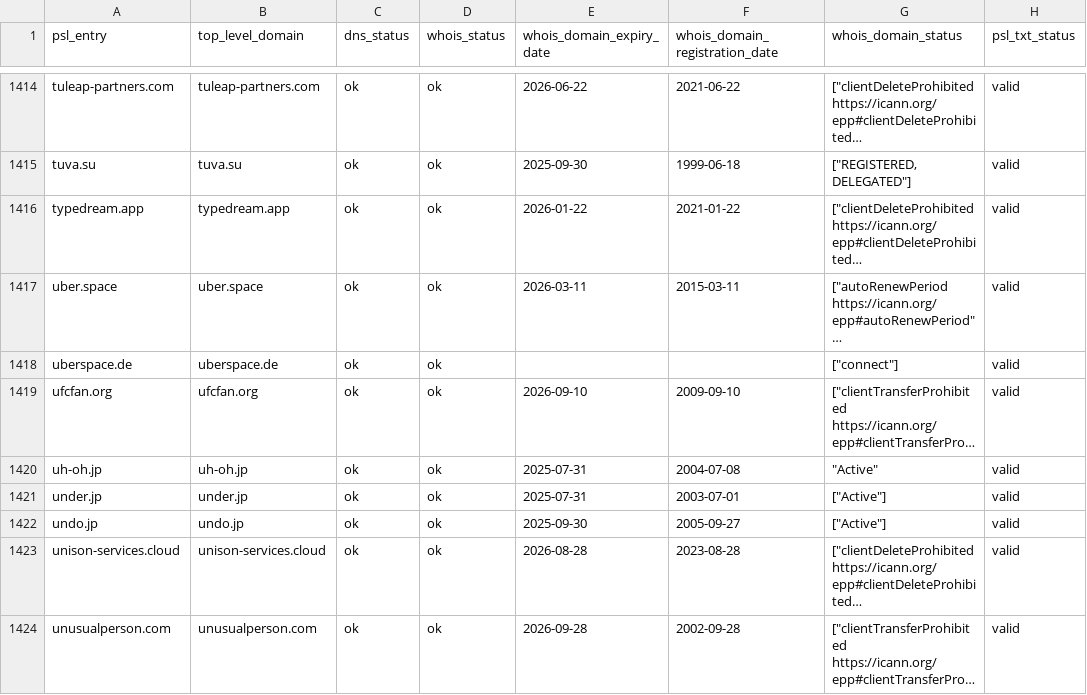
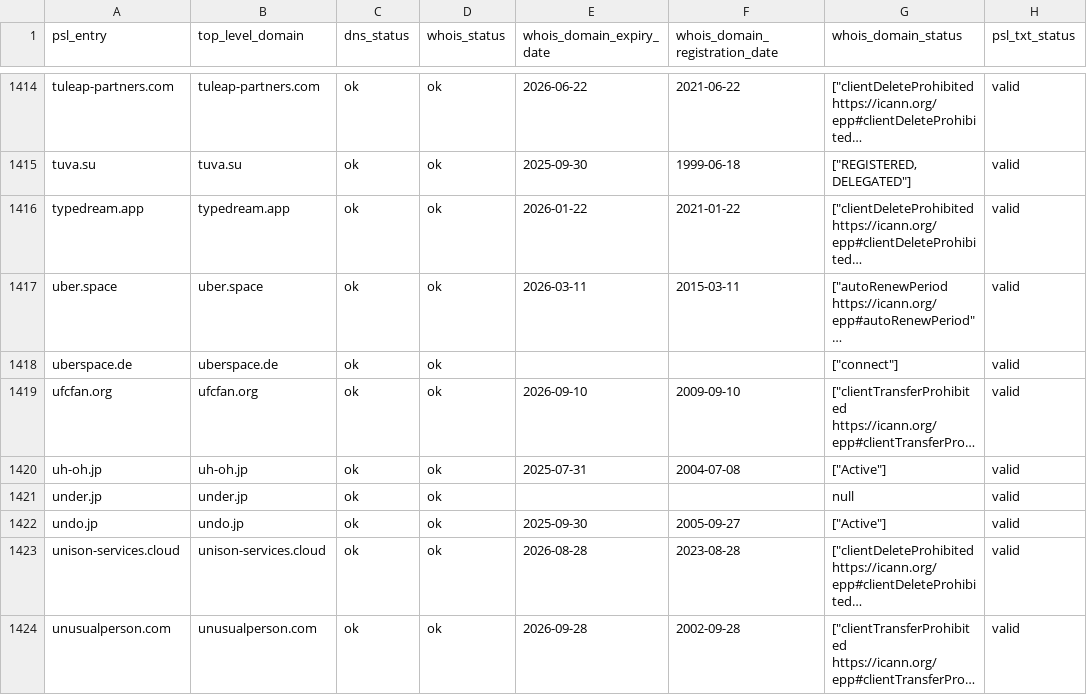
Before and after one commit to groundcat/PSL-private-domains-checker, a CSV file: data/expiry_less_than_2yrs.csv, drawn as a sheet; only a part is shown, gaps mark what is left out; long unchanged cells end in …; the diff covers the shown part only; the diff names each change by its address in the sheet, - before the commit and + after, or states it on an @@ line.

```diff
--- a/data/expiry_less_than_2yrs.csv
+++ b/data/expiry_less_than_2yrs.csv
-G1420 (whois_domain_status): "Active"
+G1420 (whois_domain_status): ["Active"]
-E1421 (whois_domain_expiry_date): 2025-07-31
+E1421 (whois_domain_expiry_date): (empty)
-F1421 (whois_domain_registration_date): 2003-07-01
+F1421 (whois_domain_registration_date): (empty)
-G1421 (whois_domain_status): ["Active"]
+G1421 (whois_domain_status): null
```
Also changed, not shown: 176 edited cells elsewhere in this file, data/all.csv, data/missing_psl_txt.csv, 1 other file.
